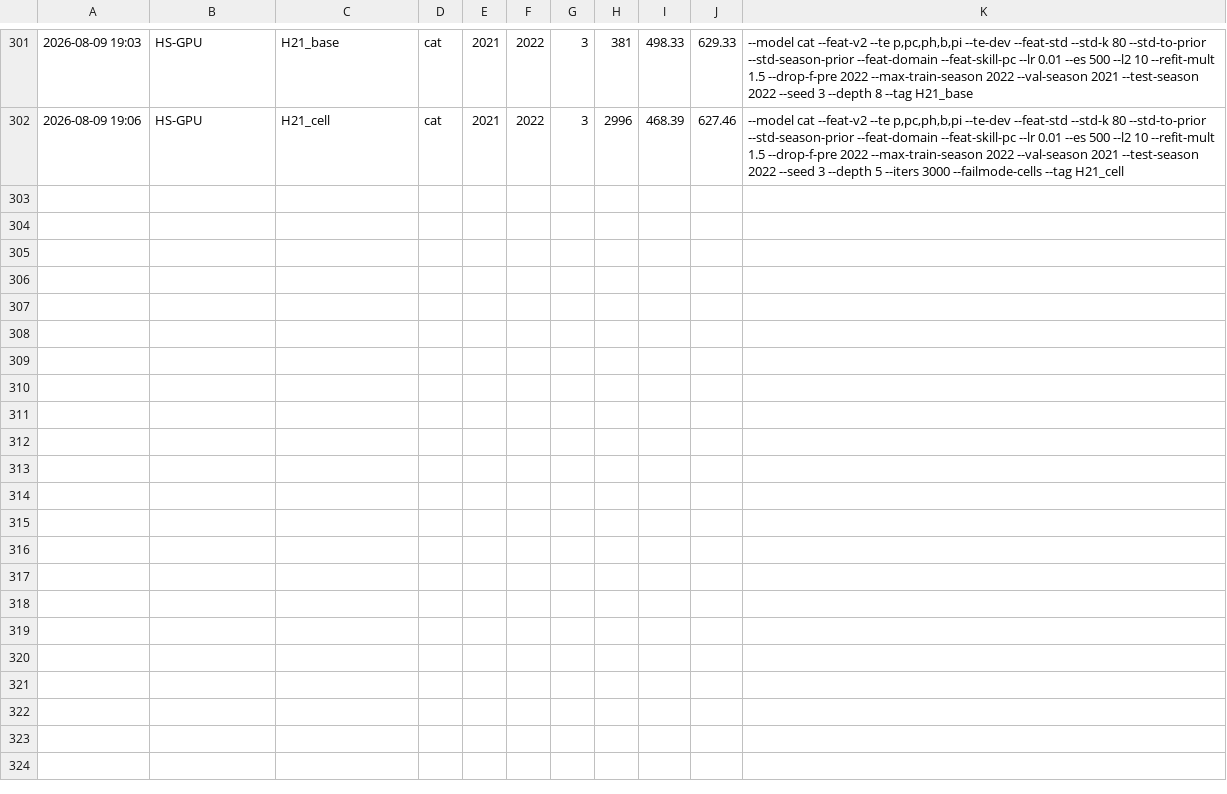
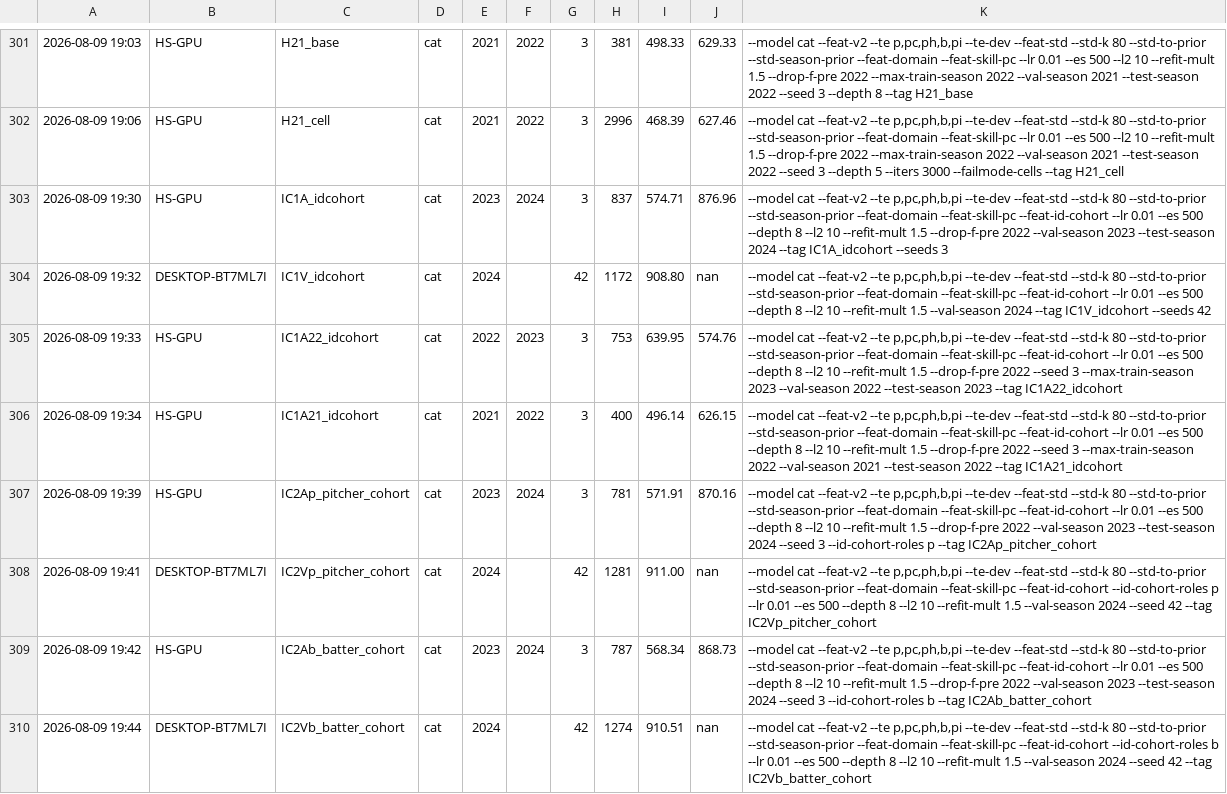
Before and after one commit to jinsan02/lg-aimers-9-hackathon, a TSV file: LEDGER.tsv, drawn as a sheet; only a part is shown, gaps mark what is left out; the diff names each change by its address in the sheet, - before the commit and + after, or states it on an @@ line.

```diff
--- a/LEDGER.tsv
+++ b/LEDGER.tsv
+row 303: 2026-08-09 19:30 | HS-GPU | IC1A_idcohort | cat | 2023 | 2024 | 3 | 837 | 574.71 | 876.96 | --model cat --feat-v2 --te p,pc,ph,b,pi --te-dev --feat-std --std-k 80 --std-to-prior --std-season-prior --feat-domain --feat-skill-pc --feat-id-cohort --lr 0.01 --es 500 --depth 8 --l2 10 --refit-mult 1.5 --drop-f-pre 2022 --val-season 2023 --test-season 2024 --tag IC1A_idcohort --seeds 3
+row 304: 2026-08-09 19:32 | DESKTOP-BT7ML7I | IC1V_idcohort | cat | 2024 |  | 42 | 1172 | 908.80 | nan | --model cat --feat-v2 --te p,pc,ph,b,pi --te-dev --feat-std --std-k 80 --std-to-prior --std-season-prior --feat-domain --feat-skill-pc --feat-id-cohort --lr 0.01 --es 500 --depth 8 --l2 10 --refit-mult 1.5 --val-season 2024 --tag IC1V_idcohort --seeds 42
+row 305: 2026-08-09 19:33 | HS-GPU | IC1A22_idcohort | cat | 2022 | 2023 | 3 | 753 | 639.95 | 574.76 | --model cat --feat-v2 --te p,pc,ph,b,pi --te-dev --feat-std --std-k 80 --std-to-prior --std-season-prior --feat-domain --feat-skill-pc --feat-id-cohort --lr 0.01 --es 500 --depth 8 --l2 10 --refit-mult 1.5 --drop-f-pre 2022 --seed 3 --max-train-season 2023 --val-season 2022 --test-season 2023 --tag IC1A22_idcohort
+row 306: 2026-08-09 19:34 | HS-GPU | IC1A21_idcohort | cat | 2021 | 2022 | 3 | 400 | 496.14 | 626.15 | --model cat --feat-v2 --te p,pc,ph,b,pi --te-dev --feat-std --std-k 80 --std-to-prior --std-season-prior --feat-domain --feat-skill-pc --feat-id-cohort --lr 0.01 --es 500 --depth 8 --l2 10 --refit-mult 1.5 --drop-f-pre 2022 --seed 3 --max-train-season 2022 --val-season 2021 --test-season 2022 --tag IC1A21_idcohort
+row 307: 2026-08-09 19:39 | HS-GPU | IC2Ap_pitcher_cohort | cat | 2023 | 2024 | 3 | 781 | 571.91 | 870.16 | --model cat --feat-v2 --te p,pc,ph,b,pi --te-dev --feat-std --std-k 80 --std-to-prior --std-season-prior --feat-domain --feat-skill-pc --feat-id-cohort --lr 0.01 --es 500 --depth 8 --l2 10 --refit-mult 1.5 --drop-f-pre 2022 --val-season 2023 --test-season 2024 --seed 3 --id-cohort-roles p --tag IC2Ap_pitcher_cohort
+row 308: 2026-08-09 19:41 | DESKTOP-BT7ML7I | IC2Vp_pitcher_cohort | cat | 2024 |  | 42 | 1281 | 911.00 | nan | --model cat --feat-v2 --te p,pc,ph,b,pi --te-dev --feat-std --std-k 80 --std-to-prior --std-season-prior --feat-domain --feat-skill-pc --feat-id-cohort --id-cohort-roles p --lr 0.01 --es 500 --depth 8 --l2 10 --refit-mult 1.5 --val-season 2024 --seed 42 --tag IC2Vp_pitcher_cohort
+row 309: 2026-08-09 19:42 | HS-GPU | IC2Ab_batter_cohort | cat | 2023 | 2024 | 3 | 787 | 568.34 | 868.73 | --model cat --feat-v2 --te p,pc,ph,b,pi --te-dev --feat-std --std-k 80 --std-to-prior --std-season-prior --feat-domain --feat-skill-pc --feat-id-cohort --lr 0.01 --es 500 --depth 8 --l2 10 --refit-mult 1.5 --drop-f-pre 2022 --val-season 2023 --test-season 2024 --seed 3 --id-cohort-roles b --tag IC2Ab_batter_cohort
+row 310: 2026-08-09 19:44 | DESKTOP-BT7ML7I | IC2Vb_batter_cohort | cat | 2024 |  | 42 | 1274 | 910.51 | nan | --model cat --feat-v2 --te p,pc,ph,b,pi --te-dev --feat-std --std-k 80 --std-to-prior --std-season-prior --feat-domain --feat-skill-pc --feat-id-cohort --id-cohort-roles b --lr 0.01 --es 500 --depth 8 --l2 10 --refit-mult 1.5 --val-season 2024 --seed 42 --tag IC2Vb_batter_cohort
```
Also changed, not shown: 11 other files.
